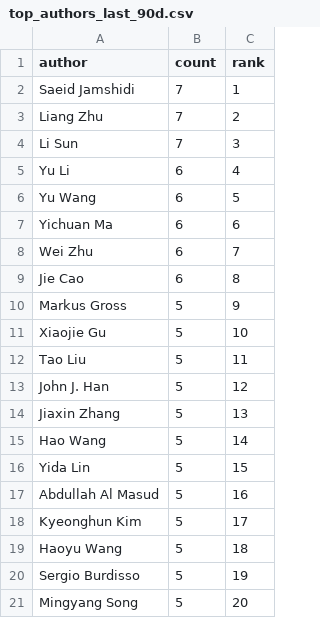
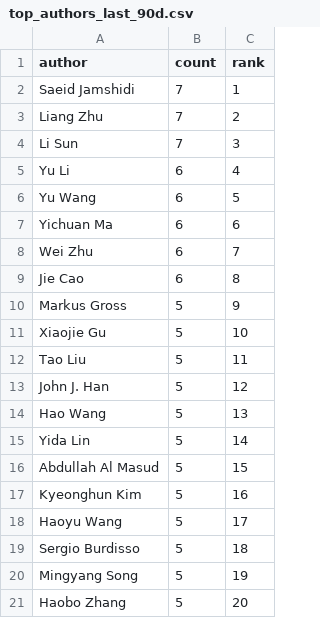
Before and after one commit to isLinXu/paper-list, a CSV file: docs/analytics/data/top_authors_last_90d.csv, drawn as a sheet.

```diff
--- a/docs/analytics/data/top_authors_last_90d.csv
+++ b/docs/analytics/data/top_authors_last_90d.csv
@@ -13,9 +13,9 @@ Tao Liu,5,11
 John J. Han,5,12
-Jiaxin Zhang,5,13
-Hao Wang,5,14
-Yida Lin,5,15
-Abdullah Al Masud,5,16
-Kyeonghun Kim,5,17
-Haoyu Wang,5,18
-Sergio Burdisso,5,19
-Mingyang Song,5,20
+Hao Wang,5,13
+Yida Lin,5,14
+Abdullah Al Masud,5,15
+Kyeonghun Kim,5,16
+Haoyu Wang,5,17
+Sergio Burdisso,5,18
+Mingyang Song,5,19
+Haobo Zhang,5,20
```
Also changed, not shown: docs/analytics/data/code_coverage_daily.csv, docs/analytics/data/code_coverage_monthly.csv, 50 other files.
